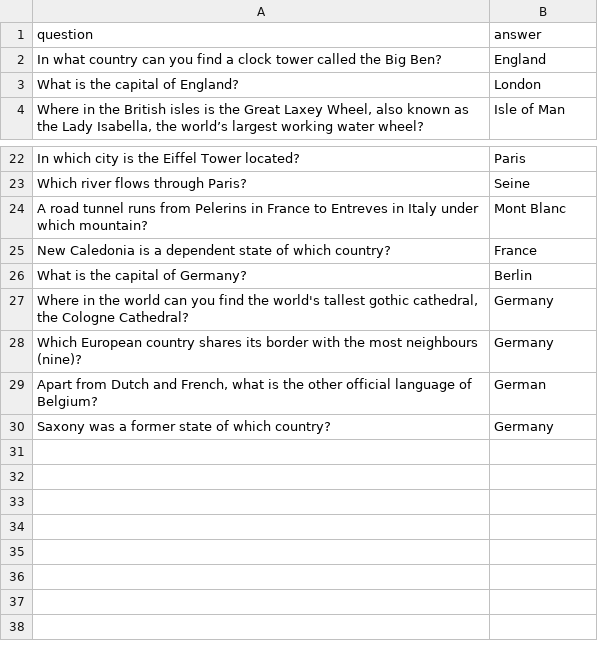
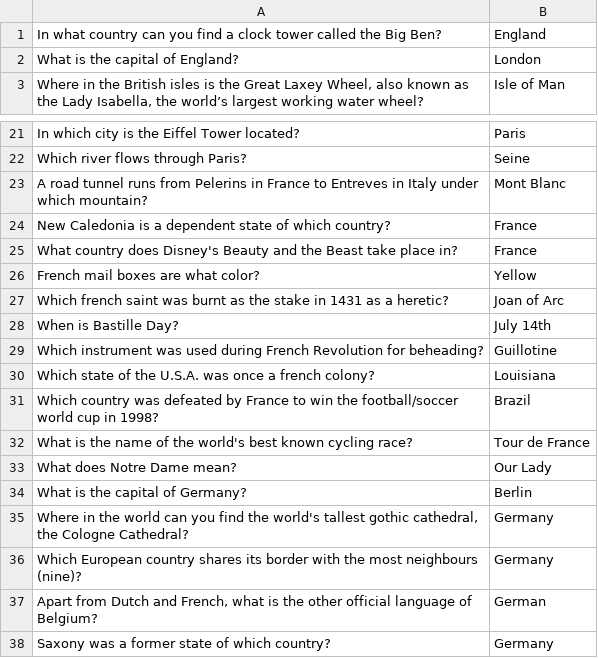
Before and after one commit to AmaJC/AlexaQuiz, a CSV file: questions.csv, drawn as a sheet; only a part is shown, gaps mark what is left out; the diff covers the shown part only.

Commit message:
Update questions.csv

```diff
--- a/questions.csv
+++ b/questions.csv
@@ -1,2 +1 @@
-question,answer
 In what country can you find a clock tower called the Big Ben?,England
@@ -25,2 +24,11 @@ A road tunnel runs from Pelerins in France to Entreves in Italy under which moun
 New Caledonia is a dependent state of which country?,France
+What country does Disney's Beauty and the Beast take place in?,France
+French mail boxes are what color?,Yellow
+Which french saint was burnt as the stake in 1431 as a heretic?,Joan of Arc
+When is Bastille Day?,July 14th
+Which instrument was used during French Revolution for beheading?,Guillotine
+Which state of the U.S.A. was once a french colony?,Louisiana
+Which country was defeated by France to win the football/soccer world cup in 1998?,Brazil
+What is the name of the world's best known cycling race?,Tour de France
+What does Notre Dame mean?,Our Lady
 What is the capital of Germany?,Berlin
```
Also changed, not shown: 32 added rows elsewhere in this file.
